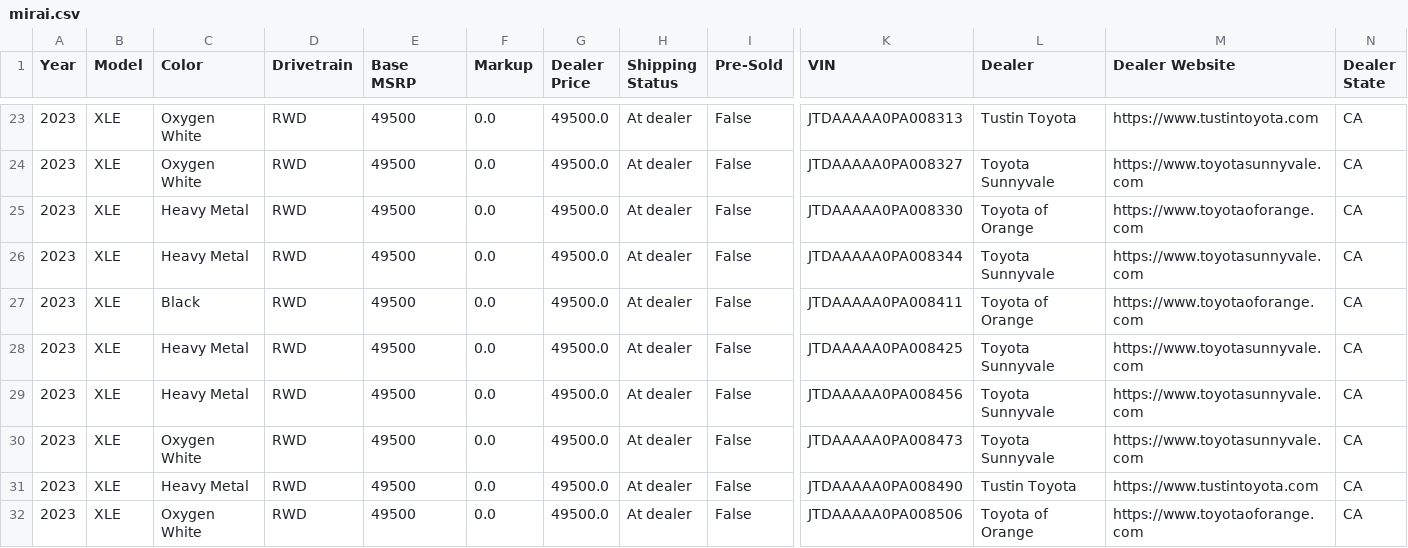
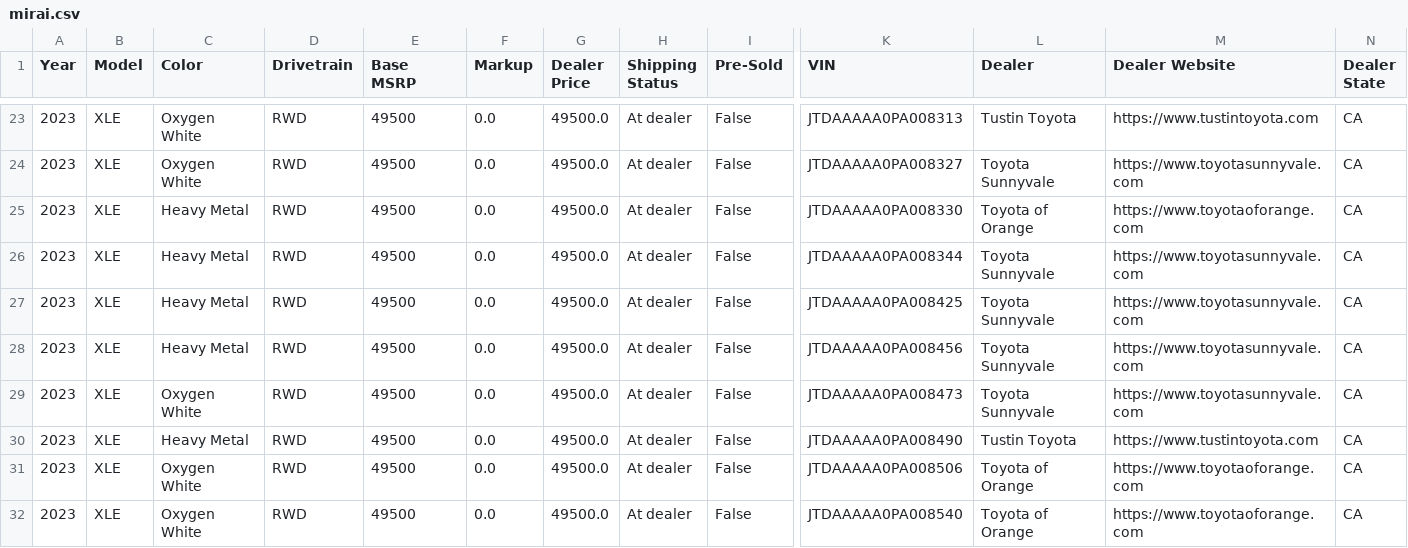
Before and after one commit to major/yotagrabber, a CSV file: output/mirai.csv, drawn as a sheet; only a part is shown, gaps mark what is left out; the shorter side is filled out with more unchanged rows; removed rows and columns are numbered as before the commit, all else as after; rows hold the shown columns only; the diff covers the shown part only; the diff names each change by its address in the sheet, - before the commit and + after, or states it on an @@ line.

Commit message:
Updating mirai vehicle data: Thu Apr 27 21:55:57 UTC 2023

```diff
--- a/output/mirai.csv
+++ b/output/mirai.csv
-row 27: 2023 | XLE | Black | RWD | 49500 | 0.0 | 49500.0 | At dealer | False | JTDAAAAA0PA008411 | Toyota of Orange | https://www.toyotaoforange.com | CA
```
Also changed, not shown: 1 added row, 3 removed rows and 18 edited cells elsewhere in this file, 1 other file.
